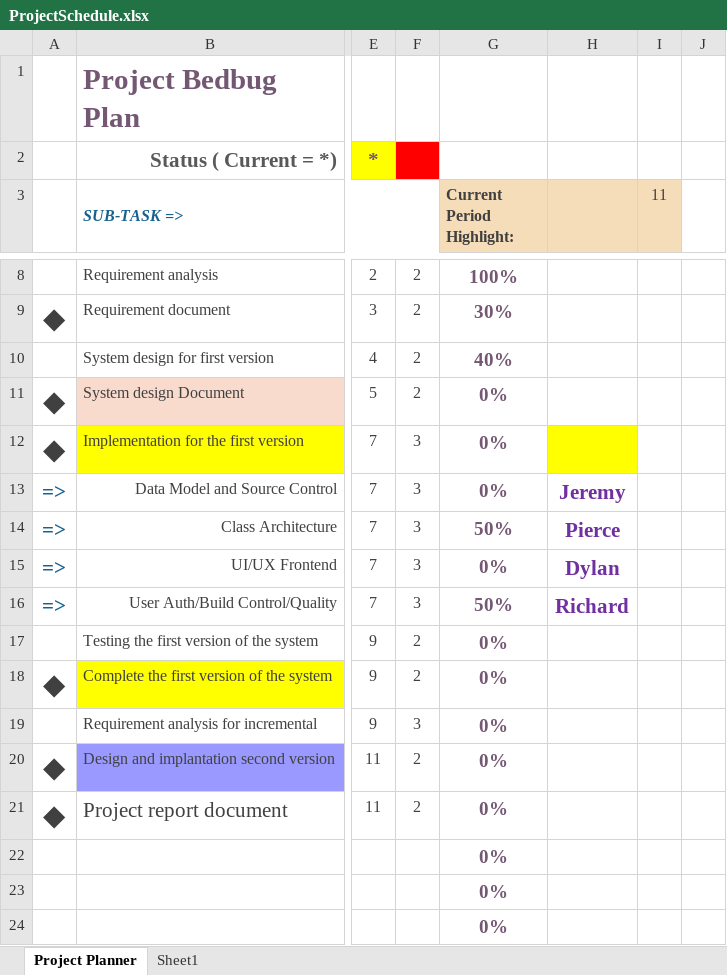
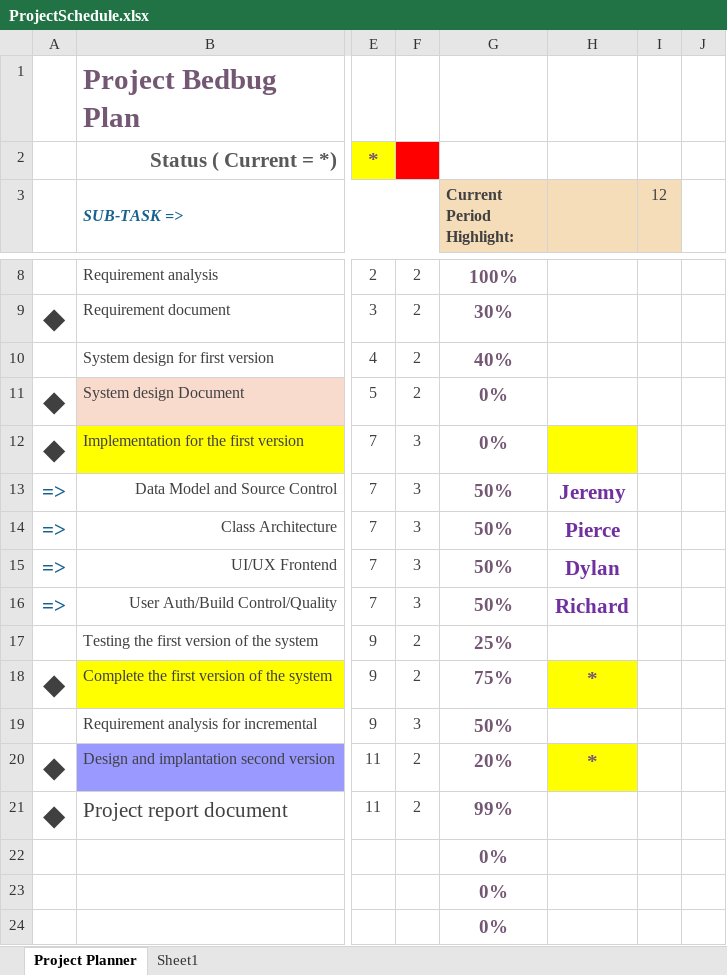
Before and after one commit to riklauder/Bedbug, an Excel workbook: ProjectPlanning/ProjectSchedule.xlsx, sheet Project Planner, drawn as a sheet; only a part is shown, gaps mark what is left out; values as stored, in another font and other column widths than the file's, no borders; conditional formats not drawn; the diff names each change by its address in the sheet, - before the commit and + after, or states it on an @@ line.

Commit message:
sync

```diff
--- a/ProjectPlanning/ProjectSchedule.xlsx (sheet Project Planner)
+++ b/ProjectPlanning/ProjectSchedule.xlsx (sheet Project Planner)
-I3: 11
+I3: 12
-G13 (Current Period Highlight:): 0%
+G13 (Current Period Highlight:): 50%
-G15 (Current Period Highlight:): 0%
+G15 (Current Period Highlight:): 50%
-G17 (Current Period Highlight:): 0%
+G17 (Current Period Highlight:): 25%
-G18 (Current Period Highlight:): 0%
+G18 (Current Period Highlight:): 75%
-H18: (empty)
+H18: *
-H18 fill: none
+H18 fill: #FFFF00
-G19 (Current Period Highlight:): 0%
+G19 (Current Period Highlight:): 50%
-G20 (Current Period Highlight:): 0%
+G20 (Current Period Highlight:): 20%
-H20: (empty)
+H20: *
-H20 fill: none
+H20 fill: #FFFF00
-G21 (Current Period Highlight:): 0%
+G21 (Current Period Highlight:): 99%
```
